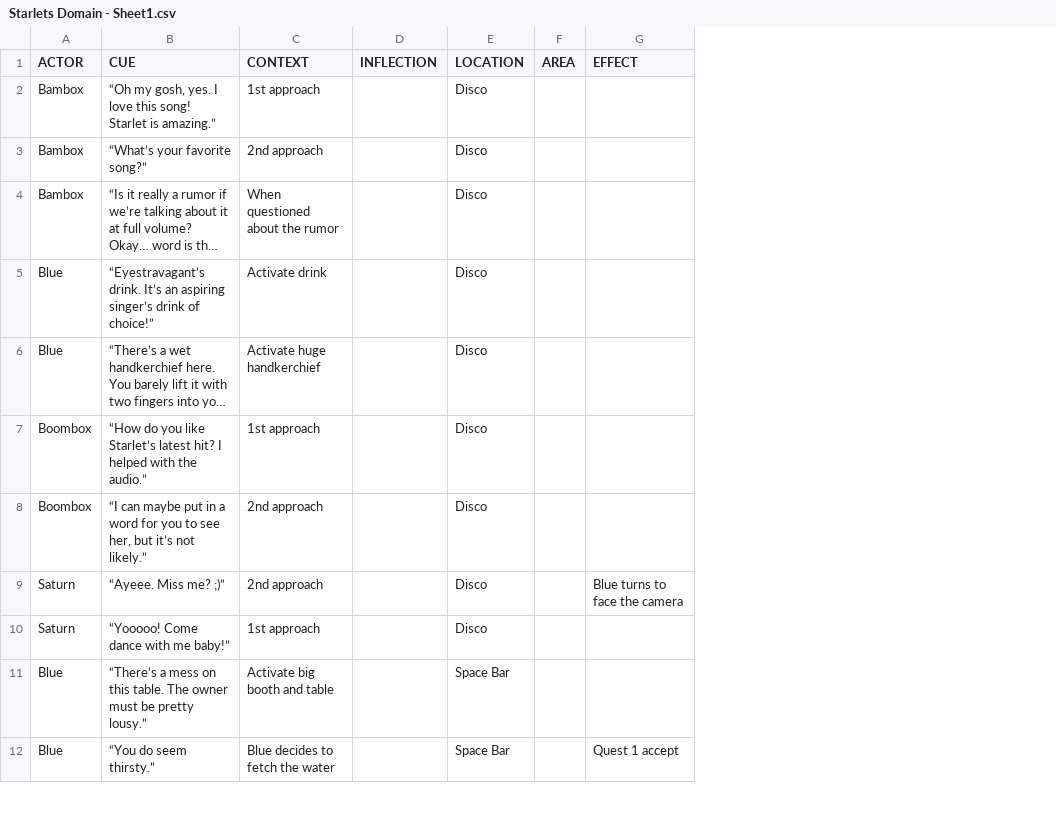
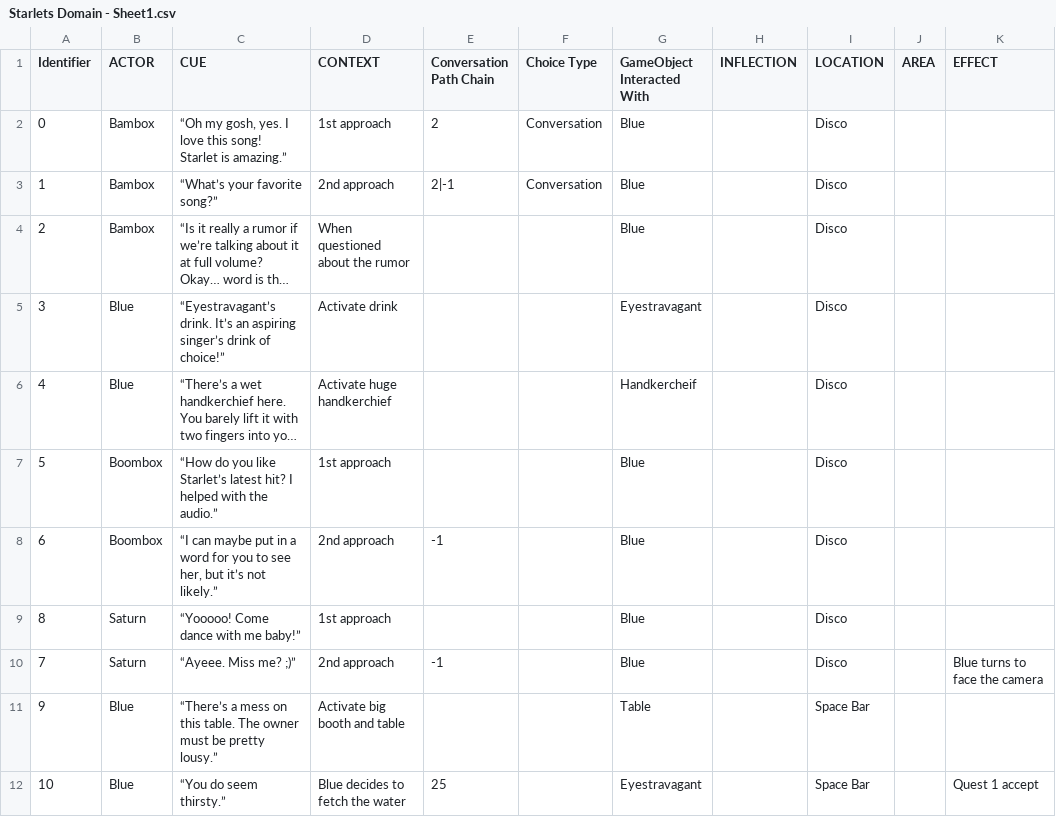
Before and after one commit to GDACollab/COMA, a CSV file: COMA assets/Assets/DiologSheets/Starlets Domain - Sheet1.csv, drawn as a sheet; only a part is shown; long unchanged cells end in …; the diff names each change by its address in the sheet, - before the commit and + after, or states it on an @@ line.

Commit message:
Class for accessing data through csv

```diff
--- a/COMA assets/Assets/DiologSheets/Starlets Domain - Sheet1.csv
+++ b/COMA assets/Assets/DiologSheets/Starlets Domain - Sheet1.csv
+column A (Identifier), rows 2-8: 0 | 1 | 2 | 3 | 4 | 5 | 6; rows 10-12: 7 | 9 | 10
+column E (Conversation Path Chain), rows 2-8: 2 | 2|-1 |  |  |  |  | -1; rows 10-12: -1 |  | 25
+column F (Choice Type), rows 2-3: Conversation | Conversation
+column G (GameObject Interacted With), rows 2-8: Blue | Blue | Blue | Eyestravagant | Handkercheif | Blue | Blue; rows 10-12: Blue | Table | Eyestravagant
@@ row 10 moved to row 9: 8 @@
```
Also changed, not shown: 28 other files.
